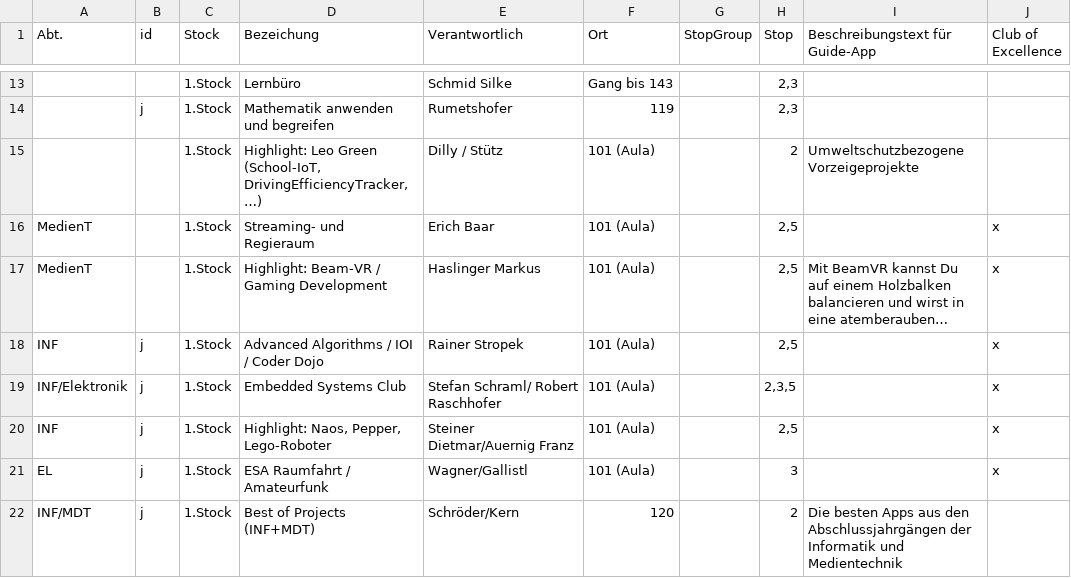
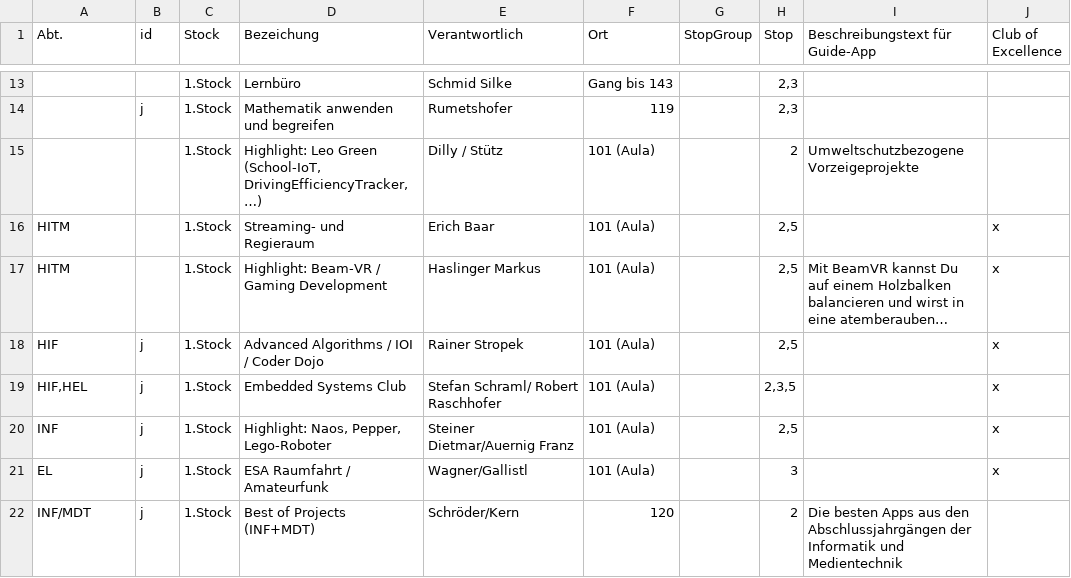
Before and after one commit to SYP-AHIF-2024-25-26/TadeotTools, a CSV file: backend/ImportConsoleApp/TdoT_Stationsplanung_2025.csv, drawn as a sheet; only a part is shown, gaps mark what is left out; long unchanged cells end in …; the diff names each change by its address in the sheet, - before the commit and + after, or states it on an @@ line.

```diff
--- a/backend/ImportConsoleApp/TdoT_Stationsplanung_2025.csv
+++ b/backend/ImportConsoleApp/TdoT_Stationsplanung_2025.csv
-A16:A17 (Abt.): MedienT
+A16:A17 (Abt.): HITM
-A18 (Abt.): INF
+A18 (Abt.): HIF
-A19 (Abt.): INF/Elektronik
+A19 (Abt.): HIF,HEL
```
Also changed, not shown: 11 other files.
